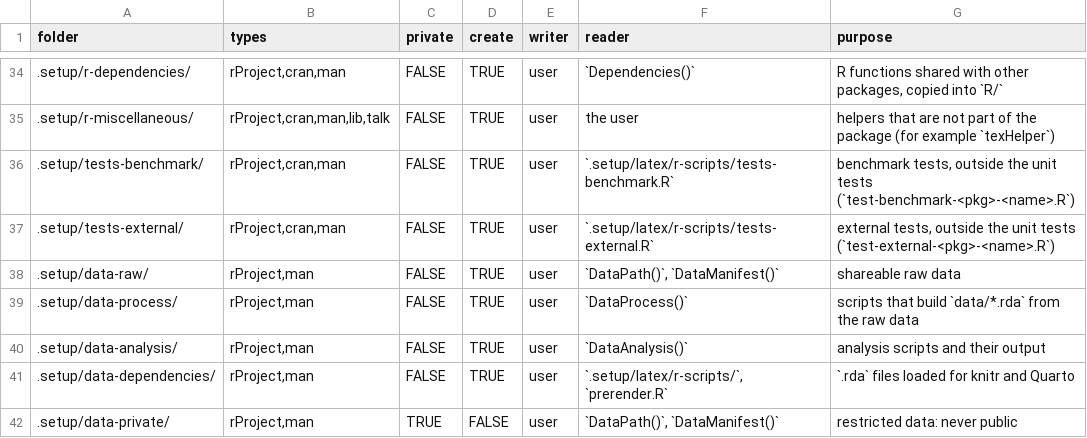
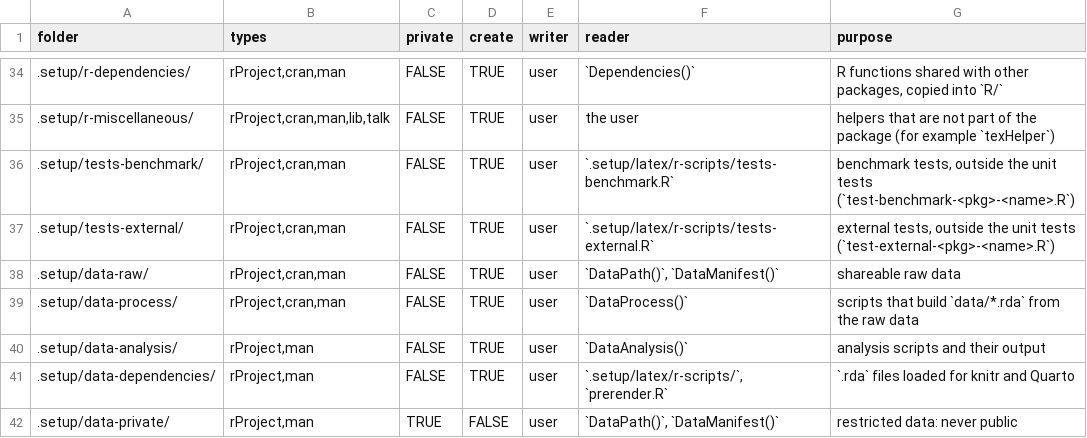
Before and after one commit to ijapesigan/rProject, a TSV file: inst/template/folders.tsv, drawn as a sheet; only a part is shown, gaps mark what is left out; the diff names each change by its address in the sheet, - before the commit and + after, or states it on an @@ line.

```diff
--- a/inst/template/folders.tsv
+++ b/inst/template/folders.tsv
-B38:B39 (types): rProject,man
+B38:B39 (types): rProject,cran,man
```
Also changed, not shown: 9 other files.
